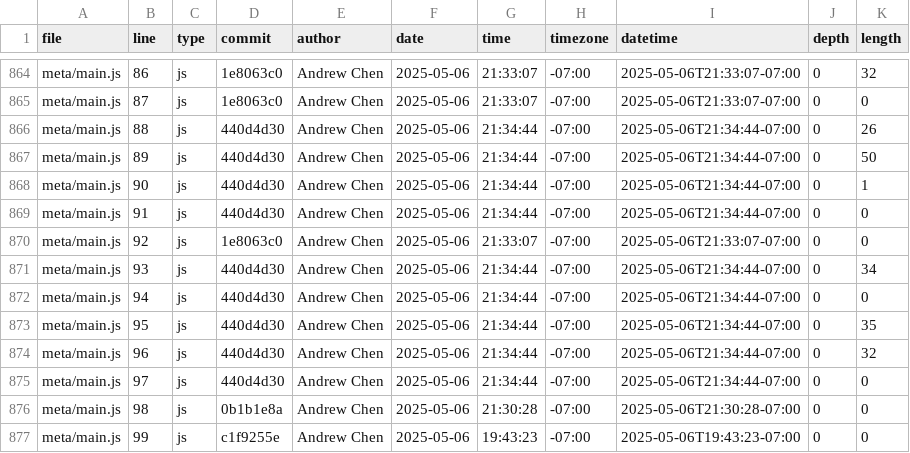
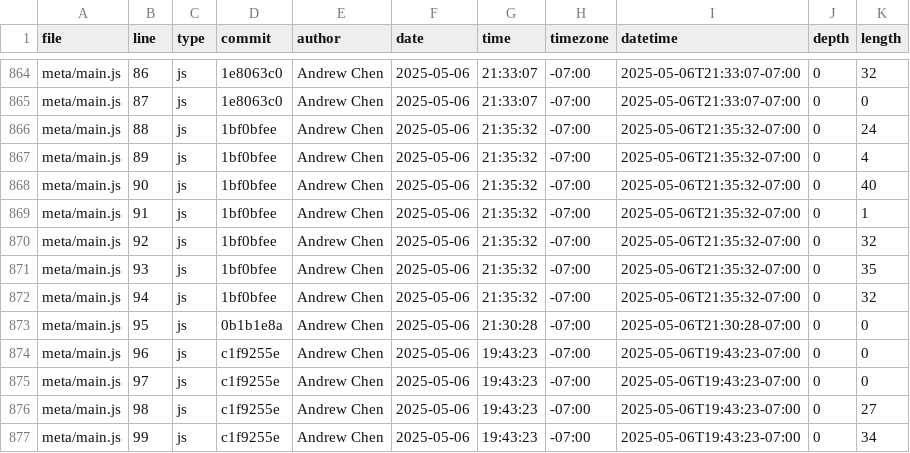
Before and after one commit to andr3w6826/portfolio, a CSV file: meta/loc.csv, drawn as a sheet; only a part is shown, gaps mark what is left out; the diff covers the shown part only.

```diff
--- a/meta/loc.csv
+++ b/meta/loc.csv
@@ -865,13 +865,13 @@ meta/main.js,86,js,1e8063c0,Andrew Chen,2025-05-06,21:33:07,-07:00,2025-05-06T21
 meta/main.js,87,js,1e8063c0,Andrew Chen,2025-05-06,21:33:07,-07:00,2025-05-06T21:33:07-07:00,0,0
-meta/main.js,88,js,440d4d30,Andrew Chen,2025-05-06,21:34:44,-07:00,2025-05-06T21:34:44-07:00,0,26
-meta/main.js,89,js,440d4d30,Andrew Chen,2025-05-06,21:34:44,-07:00,2025-05-06T21:34:44-07:00,0,50
-meta/main.js,90,js,440d4d30,Andrew Chen,2025-05-06,21:34:44,-07:00,2025-05-06T21:34:44-07:00,0,1
-meta/main.js,91,js,440d4d30,Andrew Chen,2025-05-06,21:34:44,-07:00,2025-05-06T21:34:44-07:00,0,0
-meta/main.js,92,js,1e8063c0,Andrew Chen,2025-05-06,21:33:07,-07:00,2025-05-06T21:33:07-07:00,0,0
-meta/main.js,93,js,440d4d30,Andrew Chen,2025-05-06,21:34:44,-07:00,2025-05-06T21:34:44-07:00,0,34
-meta/main.js,94,js,440d4d30,Andrew Chen,2025-05-06,21:34:44,-07:00,2025-05-06T21:34:44-07:00,0,0
-meta/main.js,95,js,440d4d30,Andrew Chen,2025-05-06,21:34:44,-07:00,2025-05-06T21:34:44-07:00,0,35
-meta/main.js,96,js,440d4d30,Andrew Chen,2025-05-06,21:34:44,-07:00,2025-05-06T21:34:44-07:00,0,32
-meta/main.js,97,js,440d4d30,Andrew Chen,2025-05-06,21:34:44,-07:00,2025-05-06T21:34:44-07:00,0,0
-meta/main.js,98,js,0b1b1e8a,Andrew Chen,2025-05-06,21:30:28,-07:00,2025-05-06T21:30:28-07:00,0,0
-meta/main.js,99,js,c1f9255e,Andrew Chen,2025-05-06,19:43:23,-07:00,2025-05-06T19:43:23-07:00,0,0
+meta/main.js,88,js,1bf0bfee,Andrew Chen,2025-05-06,21:35:32,-07:00,2025-05-06T21:35:32-07:00,0,24
+meta/main.js,89,js,1bf0bfee,Andrew Chen,2025-05-06,21:35:32,-07:00,2025-05-06T21:35:32-07:00,0,4
+meta/main.js,90,js,1bf0bfee,Andrew Chen,2025-05-06,21:35:32,-07:00,2025-05-06T21:35:32-07:00,0,40
+meta/main.js,91,js,1bf0bfee,Andrew Chen,2025-05-06,21:35:32,-07:00,2025-05-06T21:35:32-07:00,0,1
+meta/main.js,92,js,1bf0bfee,Andrew Chen,2025-05-06,21:35:32,-07:00,2025-05-06T21:35:32-07:00,0,32
+meta/main.js,93,js,1bf0bfee,Andrew Chen,2025-05-06,21:35:32,-07:00,2025-05-06T21:35:32-07:00,0,35
+meta/main.js,94,js,1bf0bfee,Andrew Chen,2025-05-06,21:35:32,-07:00,2025-05-06T21:35:32-07:00,0,32
+meta/main.js,95,js,0b1b1e8a,Andrew Chen,2025-05-06,21:30:28,-07:00,2025-05-06T21:30:28-07:00,0,0
+meta/main.js,96,js,c1f9255e,Andrew Chen,2025-05-06,19:43:23,-07:00,2025-05-06T19:43:23-07:00,0,0
+meta/main.js,97,js,c1f9255e,Andrew Chen,2025-05-06,19:43:23,-07:00,2025-05-06T19:43:23-07:00,0,0
+meta/main.js,98,js,c1f9255e,Andrew Chen,2025-05-06,19:43:23,-07:00,2025-05-06T19:43:23-07:00,0,27
+meta/main.js,99,js,c1f9255e,Andrew Chen,2025-05-06,19:43:23,-07:00,2025-05-06T19:43:23-07:00,0,34
```
Also changed, not shown: 3 removed rows and 5 edited cells elsewhere in this file.
